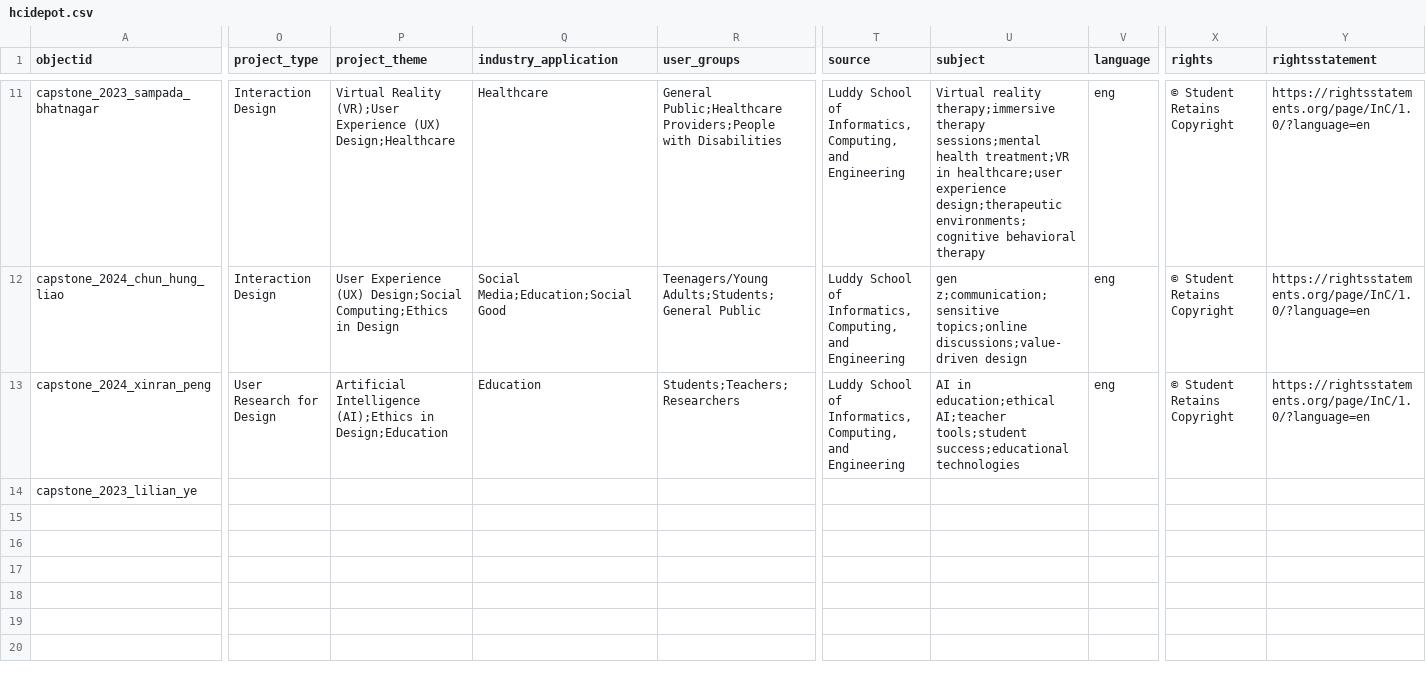
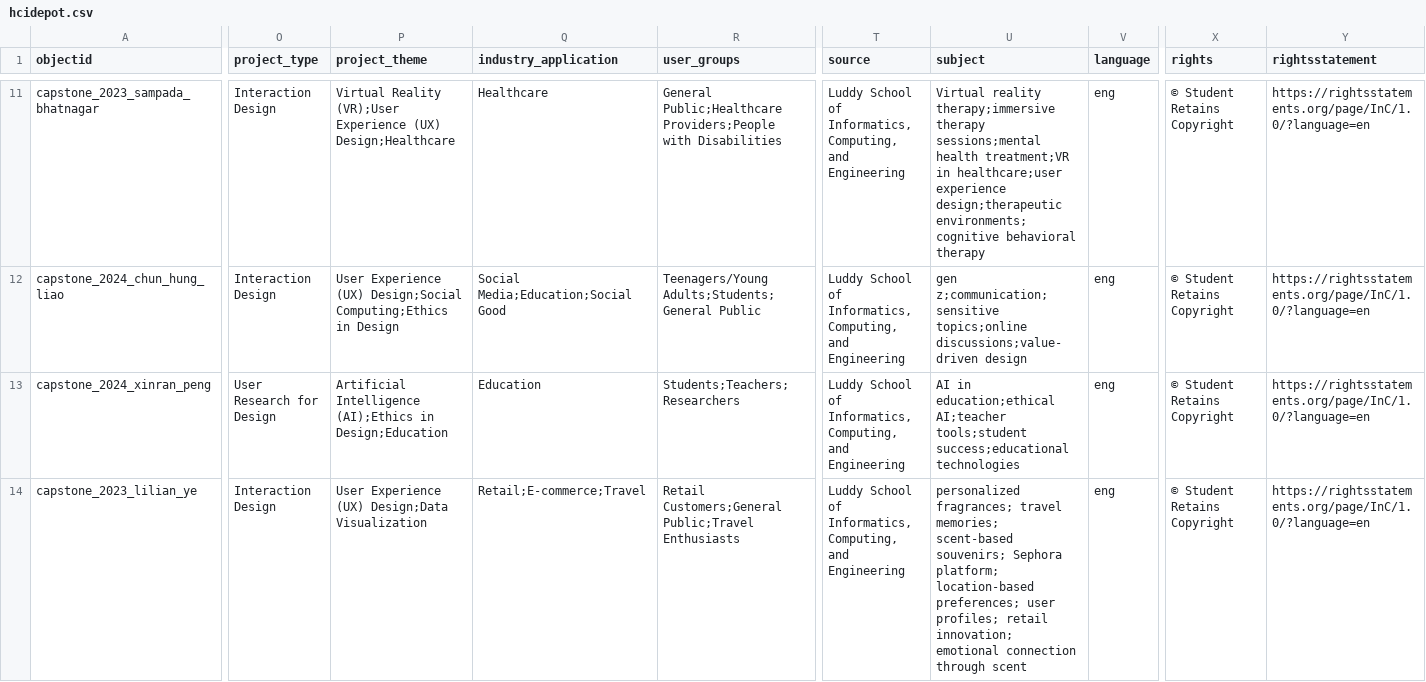
Before and after one commit to sayheyakanksha/hcidepot, a CSV file: _data/hcidepot.csv, drawn as a sheet; only a part is shown, gaps mark what is left out; the diff covers the shown part only; the diff names each change by its address in the sheet, - before the commit and + after, or states it on an @@ line.

```diff
--- a/_data/hcidepot.csv
+++ b/_data/hcidepot.csv
-O14 (project_type): (empty)
+O14 (project_type): Interaction Design
-P14 (project_theme): (empty)
+P14 (project_theme): User Experience (UX) Design;Data Visualization
-Q14 (industry_application): (empty)
+Q14 (industry_application): Retail;E-commerce;Travel
-R14 (user_groups): (empty)
+R14 (user_groups): Retail Customers;General Public;Travel Enthusiasts
-T14 (source): (empty)
+T14 (source): Luddy School of Informatics, Computing, and Engineering
-U14 (subject): (empty)
+U14 (subject): personalized fragrances; travel memories; scent-based souvenirs; Sephora platform; location-based preferences; user profiles; retail innovation; emotional connection through scent
-V14 (language): (empty)
+V14 (language): eng
-X14 (rights): (empty)
+X14 (rights): © Student Retains Copyright
-Y14 (rightsstatement): (empty)
+Y14 (rightsstatement): https://rightsstatements.org/page/InC/1.0/?language=en
```
Also changed, not shown: 5 edited cells elsewhere in this file, objects/object_list.csv, 4 other files.
